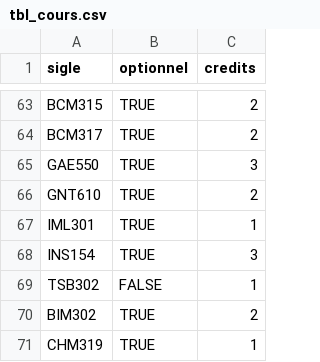
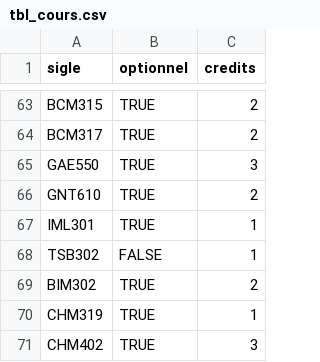
Before and after one commit to philippebarrette/projet_bio_500, a CSV file: data/tbl_cours.csv, drawn as a sheet; only a part is shown, gaps mark what is left out; the shorter side is filled out with more unchanged rows.

```diff
--- a/data/tbl_cours.csv
+++ b/data/tbl_cours.csv
@@ -67,3 +67,2 @@ GNT610,TRUE,2
 IML301,TRUE,1
-INS154 ,TRUE,3
 TSB302,FALSE,1
```
Also changed, not shown: 14 other files.
